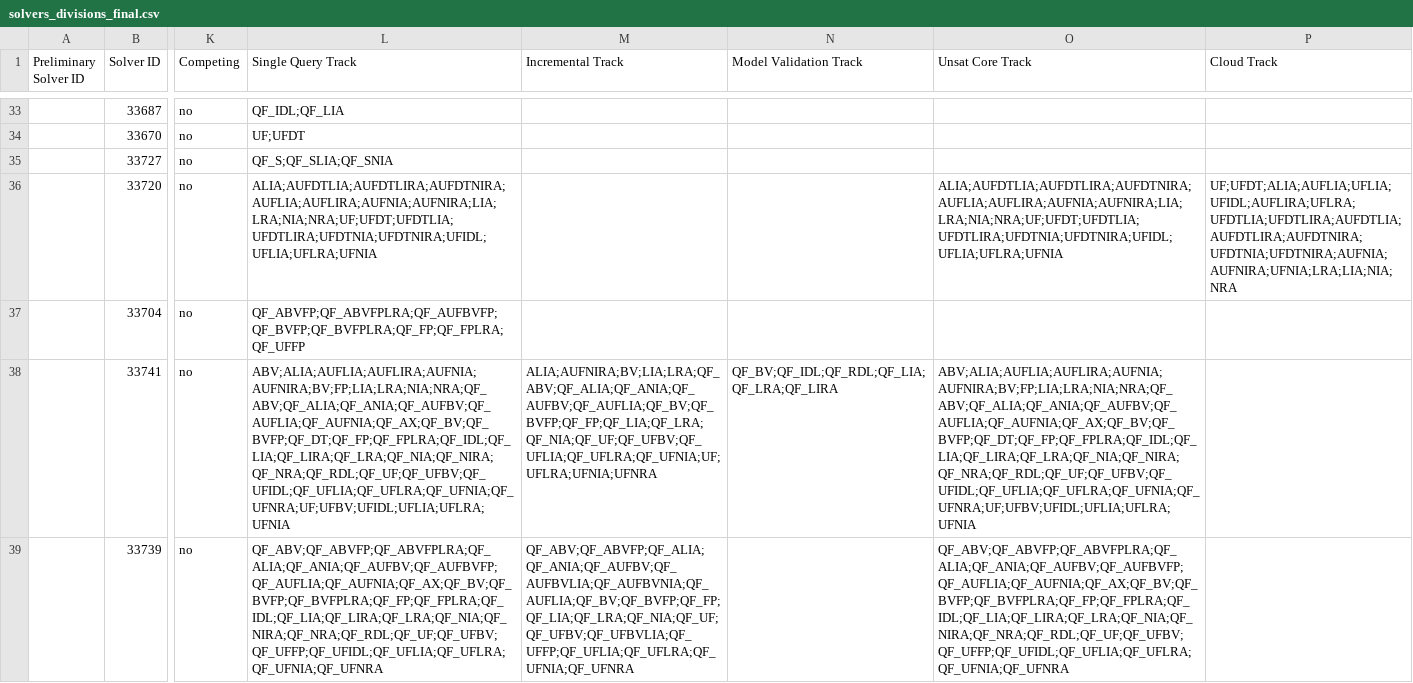
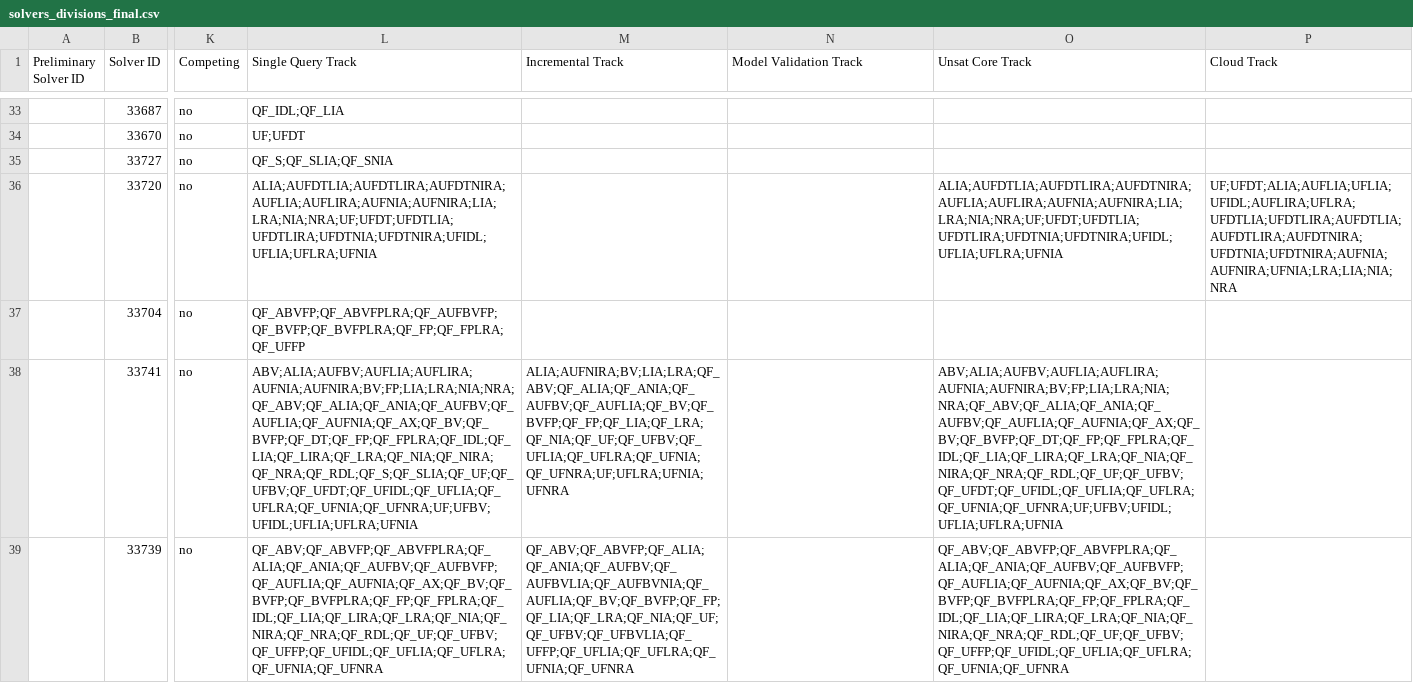
Before and after one commit to SMT-COMP/smt-comp, a CSV file: 2021/registration/solvers_divisions_final.csv, drawn as a sheet; only a part is shown, gaps mark what is left out; the diff names each change by its address in the sheet, - before the commit and + after, or states it on an @@ line.

```diff
--- a/2021/registration/solvers_divisions_final.csv
+++ b/2021/registration/solvers_divisions_final.csv
-L38 (Single Query Track): ABV;ALIA;AUFLIA;AUFLIRA;AUFNIA;AUFNIRA;BV;FP;LIA;LRA;NIA;NRA;QF_ABV;QF_ALIA;QF_ANIA;QF_AUFBV;QF_AUFLIA;QF_AUFNIA;QF_AX;QF_BV;QF_BVFP;QF_DT;QF_FP;QF_FPLRA;QF_IDL;QF_LIA;QF_LIRA;QF_LRA;QF_NIA;QF_NIRA;QF_NRA;QF_RDL;QF_UF;QF_UFBV;QF_UFIDL;QF_UFLIA;QF_UFLRA;QF_UFNIA;QF_UFNRA;UF;UFBV;UFIDL;UFLIA;UFLRA;UFNIA
+L38 (Single Query Track): ABV;ALIA;AUFBV;AUFLIA;AUFLIRA;AUFNIA;AUFNIRA;BV;FP;LIA;LRA;NIA;NRA;QF_ABV;QF_ALIA;QF_ANIA;QF_AUFBV;QF_AUFLIA;QF_AUFNIA;QF_AX;QF_BV;QF_BVFP;QF_DT;QF_FP;QF_FPLRA;QF_IDL;QF_LIA;QF_LIRA;QF_LRA;QF_NIA;QF_NIRA;QF_NRA;QF_RDL;QF_S;QF_SLIA;QF_UF;QF_UFBV;QF_UFDT;QF_UFIDL;QF_UFLIA;QF_UFLRA;QF_UFNIA;QF_UFNRA;UF;UFBV;UFIDL;UFLIA;UFLRA;UFNIA
-M38 (Incremental Track): ALIA;AUFNIRA;BV;LIA;LRA;QF_ABV;QF_ALIA;QF_ANIA;QF_AUFBV;QF_AUFLIA;QF_BV;QF_BVFP;QF_FP;QF_LIA;QF_LRA;QF_NIA;QF_UF;QF_UFBV;QF_UFLIA;QF_UFLRA;QF_UFNIA;UF;UFLRA;UFNIA;UFNRA
+M38 (Incremental Track): ALIA;AUFNIRA;BV;LIA;LRA;QF_ABV;QF_ALIA;QF_ANIA;QF_AUFBV;QF_AUFLIA;QF_BV;QF_BVFP;QF_FP;QF_LIA;QF_LRA;QF_NIA;QF_UF;QF_UFBV;QF_UFLIA;QF_UFLRA;QF_UFNIA;QF_UFNRA;UF;UFLRA;UFNIA;UFNRA
-N38 (Model Validation Track): QF_BV;QF_IDL;QF_RDL;QF_LIA;QF_LRA;QF_LIRA
+N38 (Model Validation Track): (empty)
-O38 (Unsat Core Track): ABV;ALIA;AUFLIA;AUFLIRA;AUFNIA;AUFNIRA;BV;FP;LIA;LRA;NIA;NRA;QF_ABV;QF_ALIA;QF_ANIA;QF_AUFBV;QF_AUFLIA;QF_AUFNIA;QF_AX;QF_BV;QF_BVFP;QF_DT;QF_FP;QF_FPLRA;QF_IDL;QF_LIA;QF_LIRA;QF_LRA;QF_NIA;QF_NIRA;QF_NRA;QF_RDL;QF_UF;QF_UFBV;QF_UFIDL;QF_UFLIA;QF_UFLRA;QF_UFNIA;QF_UFNRA;UF;UFBV;UFIDL;UFLIA;UFLRA;UFNIA
+O38 (Unsat Core Track): ABV;ALIA;AUFBV;AUFLIA;AUFLIRA;AUFNIA;AUFNIRA;BV;FP;LIA;LRA;NIA;NRA;QF_ABV;QF_ALIA;QF_ANIA;QF_AUFBV;QF_AUFLIA;QF_AUFNIA;QF_AX;QF_BV;QF_BVFP;QF_DT;QF_FP;QF_FPLRA;QF_IDL;QF_LIA;QF_LIRA;QF_LRA;QF_NIA;QF_NIRA;QF_NRA;QF_RDL;QF_UF;QF_UFBV;QF_UFDT;QF_UFIDL;QF_UFLIA;QF_UFLRA;QF_UFNIA;QF_UFNRA;UF;UFBV;UFIDL;UFLIA;UFLRA;UFNIA
```
Also changed, not shown: 2021/registration/solvers_divisions_noncompeting.csv.
